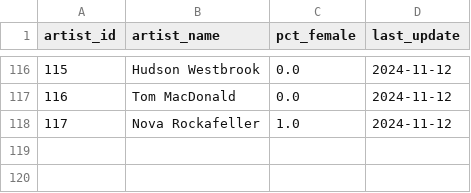
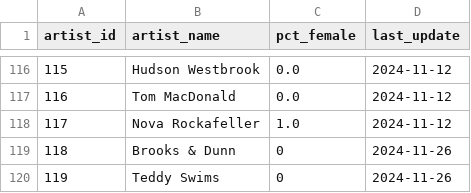
Before and after one commit to jwmanahan/billboard, a CSV file: source_data/artist.csv, drawn as a sheet; only a part is shown, gaps mark what is left out.

```diff
--- a/source_data/artist.csv
+++ b/source_data/artist.csv
@@ -118 +118,3 @@ artist_id,artist_name,pct_female,last_update
 117,Nova Rockafeller,1.0,2024-11-12
+118,Brooks & Dunn,0,2024-11-26
+119,Teddy Swims,0,2024-11-26
```
Also changed, not shown: source_data/billboard_ranking.csv, source_data/song.csv, 3 other files.
